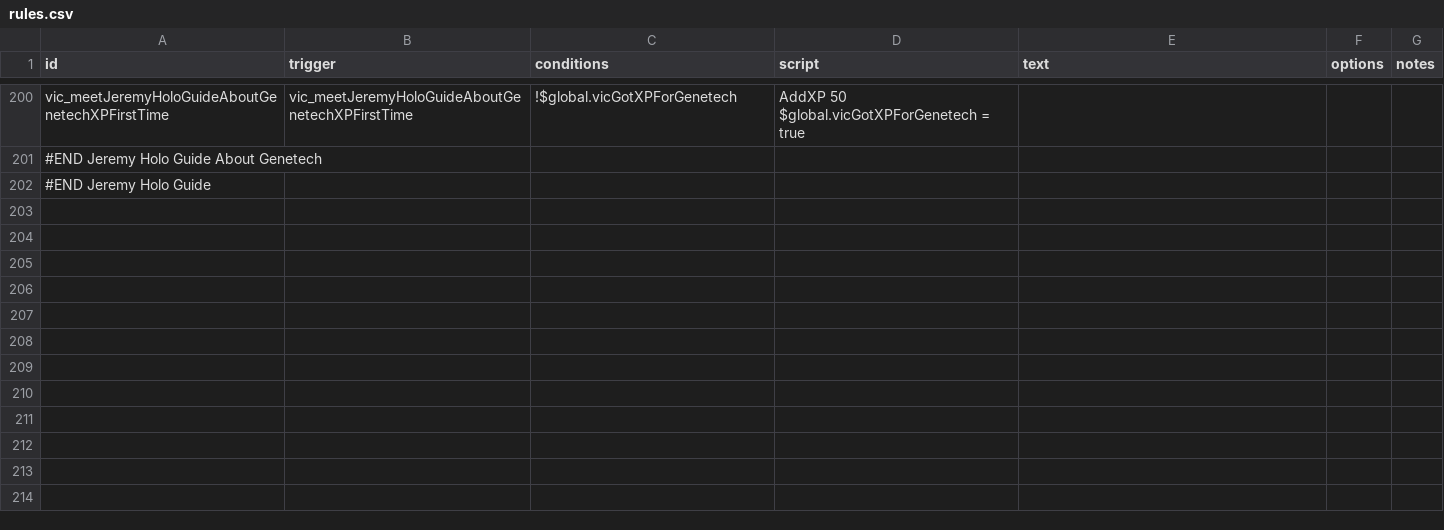
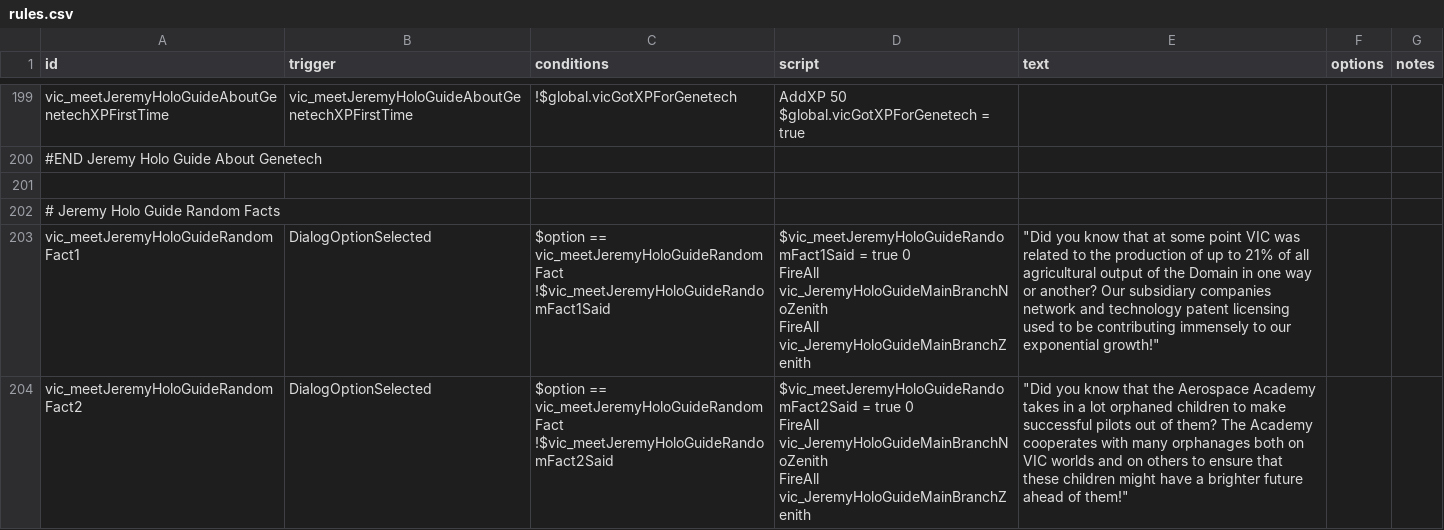
Before and after one commit to AstaratStarsector/VIC, a CSV file: data/campaign/rules.csv, drawn as a sheet; only a part is shown, gaps mark what is left out; the shorter side is filled out with more unchanged rows; ↵ is a line break in a cell; the diff covers the shown part only; the diff names each change by its address in the sheet, - before the commit and + after, or states it on an @@ line.

Commit message:
Laidlaw range buff, more random facts for Jeremy, 1.6.1a ready

```diff
--- a/data/campaign/rules.csv
+++ b/data/campaign/rules.csv
+row 201: (empty)
+row 202: # Jeremy Holo Guide Random Facts
+row 203: vic_meetJeremyHoloGuideRandomFact1 | DialogOptionSelected | $option == vic_meetJeremyHoloGuideRandomFact ↵ !$vic_meetJeremyHoloGuideRandomFact1Said | $vic_meetJeremyHoloGuideRandomFact1Said = true 0 ↵ FireAll vic_JeremyHoloGuideMainBranchNoZenith ↵ FireAll vic_JeremyHoloGuideMainBranchZenith | "Did you know that at some point VIC was related to the production of up to 21% of all agricultural output of the Domain in one way or another? Our subsidiary companies network and technology patent licensing used to be contributing immensely to our exponential growth!"
+row 204: vic_meetJeremyHoloGuideRandomFact2 | DialogOptionSelected | $option == vic_meetJeremyHoloGuideRandomFact ↵ !$vic_meetJeremyHoloGuideRandomFact2Said | $vic_meetJeremyHoloGuideRandomFact2Said = true 0 ↵ FireAll vic_JeremyHoloGuideMainBranchNoZenith ↵ FireAll vic_JeremyHoloGuideMainBranchZenith | "Did you know that the Aerospace Academy takes in a lot orphaned children to make successful pilots out of them? The Academy cooperates with many orphanages both on VIC worlds and on others to ensure that these children might have a brighter future ahead of them!"
```
Also changed, not shown: 12 added rows and 1 removed row elsewhere in this file, data/weapons/weapon_data.csv, 3 other files.
